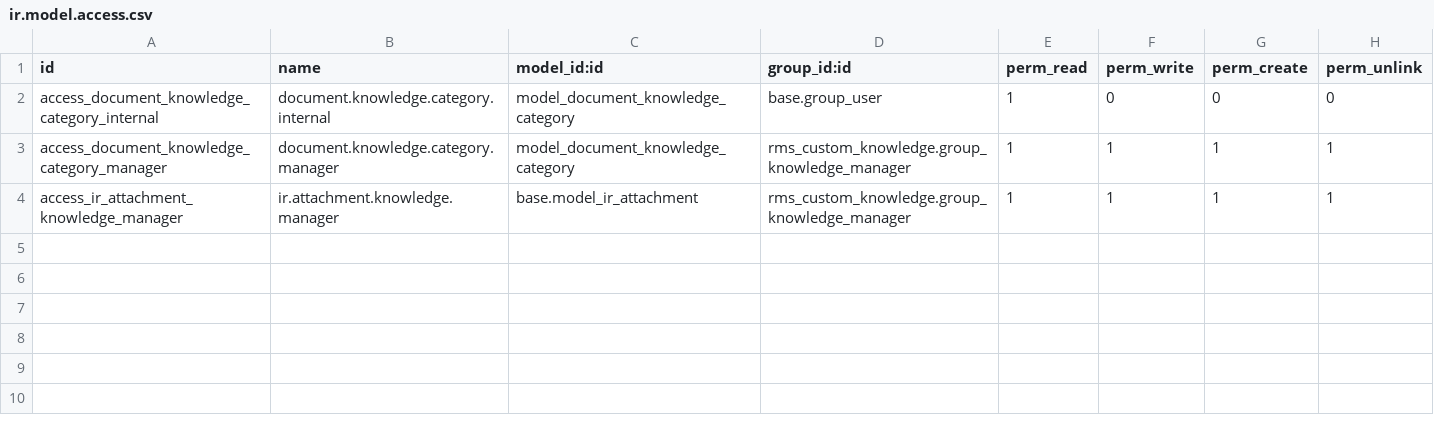
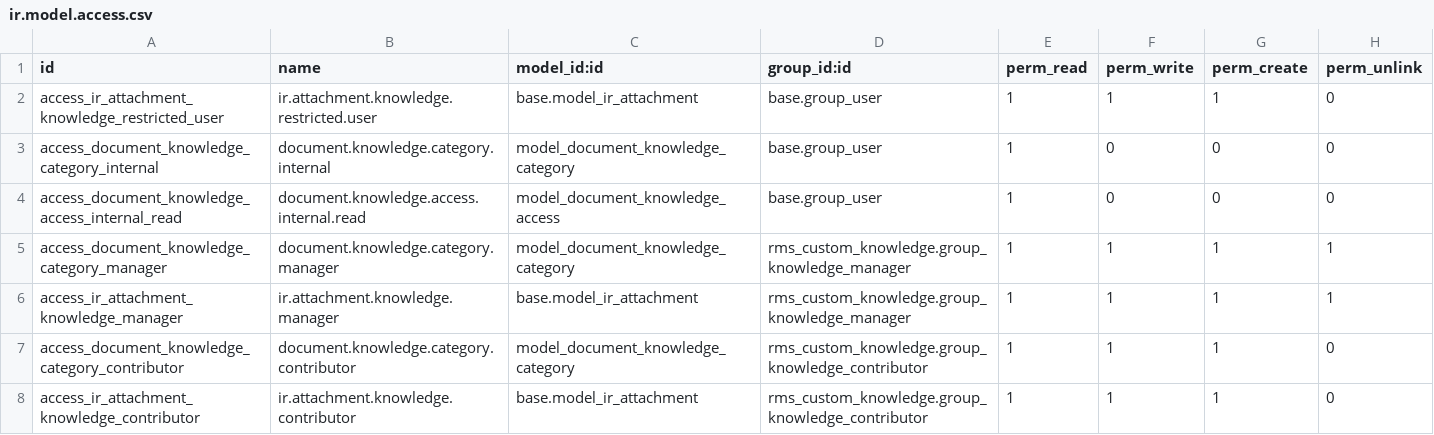
Before and after one commit to xtendoo-corporation/custom-rms, a CSV file: rms_custom_knowledge/security/ir.model.access.csv, drawn as a sheet.

Commit message:
feat: custom knowledge module

```diff
--- a/rms_custom_knowledge/security/ir.model.access.csv
+++ b/rms_custom_knowledge/security/ir.model.access.csv
@@ -1,4 +1,8 @@
 id,name,model_id:id,group_id:id,perm_read,perm_write,perm_create,perm_unlink
+access_ir_attachment_knowledge_restricted_user,ir.attachment.knowledge.restricted.user,base.model_ir_attachment,base.group_user,1,1,1,0
 access_document_knowledge_category_internal,document.knowledge.category.internal,model_document_knowledge_category,base.group_user,1,0,0,0
+access_document_knowledge_access_internal_read,document.knowledge.access.internal.read,model_document_knowledge_access,base.group_user,1,0,0,0
 access_document_knowledge_category_manager,document.knowledge.category.manager,model_document_knowledge_category,rms_custom_knowledge.group_knowledge_manager,1,1,1,1
 access_ir_attachment_knowledge_manager,ir.attachment.knowledge.manager,base.model_ir_attachment,rms_custom_knowledge.group_knowledge_manager,1,1,1,1
+access_document_knowledge_category_contributor,document.knowledge.category.contributor,model_document_knowledge_category,rms_custom_knowledge.group_knowledge_contributor,1,1,1,0
+access_ir_attachment_knowledge_contributor,ir.attachment.knowledge.contributor,base.model_ir_attachment,rms_custom_knowledge.group_knowledge_contributor,1,1,1,0
```
Also changed, not shown: 16 other files.
